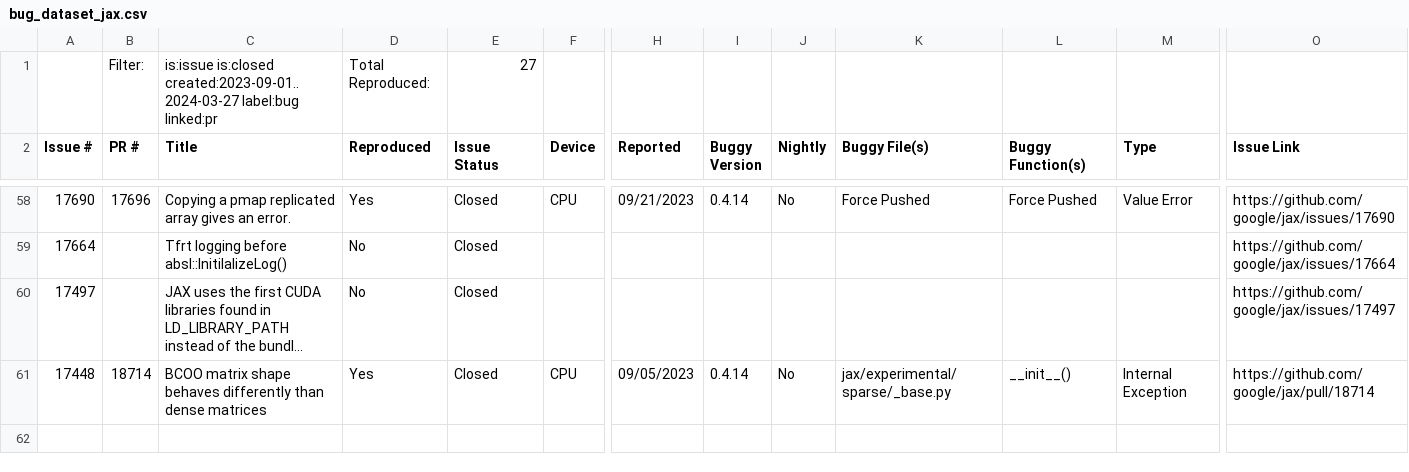
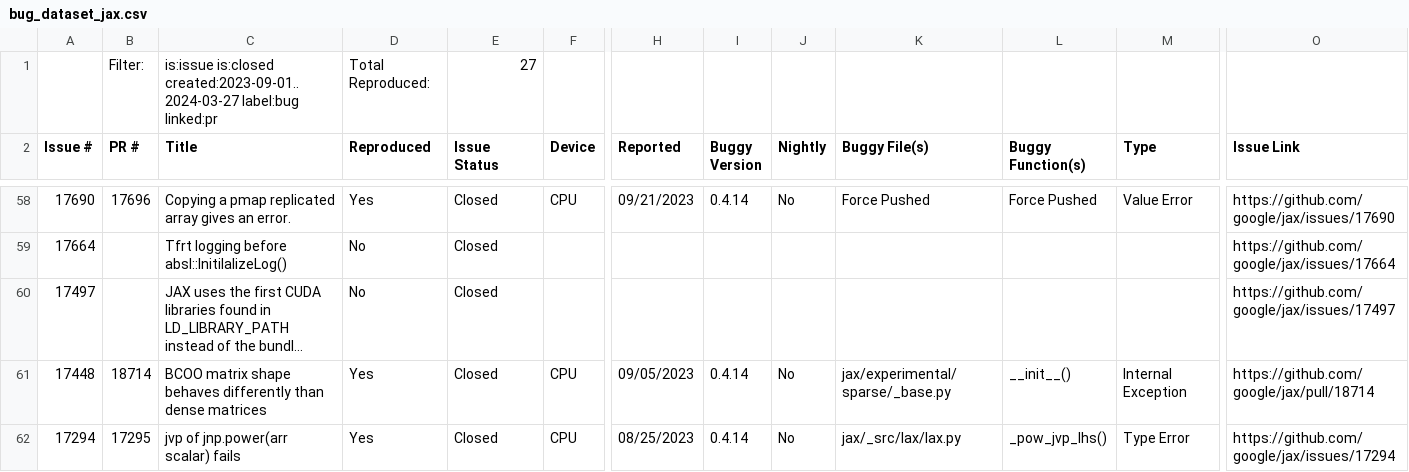
Before and after one commit to ncsu-swat/bugsindlls, a CSV file: bug_dataset_jax.csv, drawn as a sheet; only a part is shown, gaps mark what is left out; long unchanged cells end in …; rows hold the shown columns only; the diff names each change by its address in the sheet, - before the commit and + after, or states it on an @@ line.

Commit message:
Added bug issue no. 17294 - jax

```diff
--- a/bug_dataset_jax.csv
+++ b/bug_dataset_jax.csv
+row 62: 17294 | 17295 | jvp of jnp.power(arr scalar) fails | Yes | Closed | CPU | 08/25/2023 | 0.4.14 | No | jax/_src/lax/lax.py | _pow_jvp_lhs() | Type Error | https://github.com/google/jax/issues/17294
```
Also changed, not shown: 3 other files.
